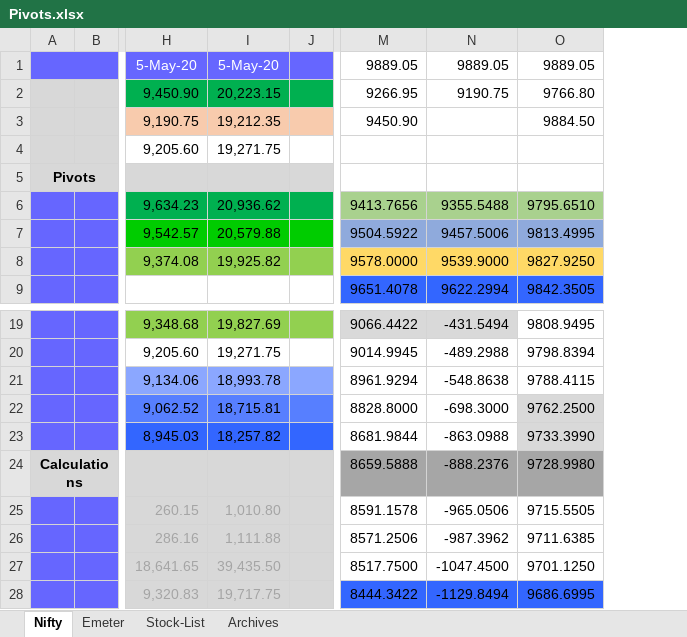
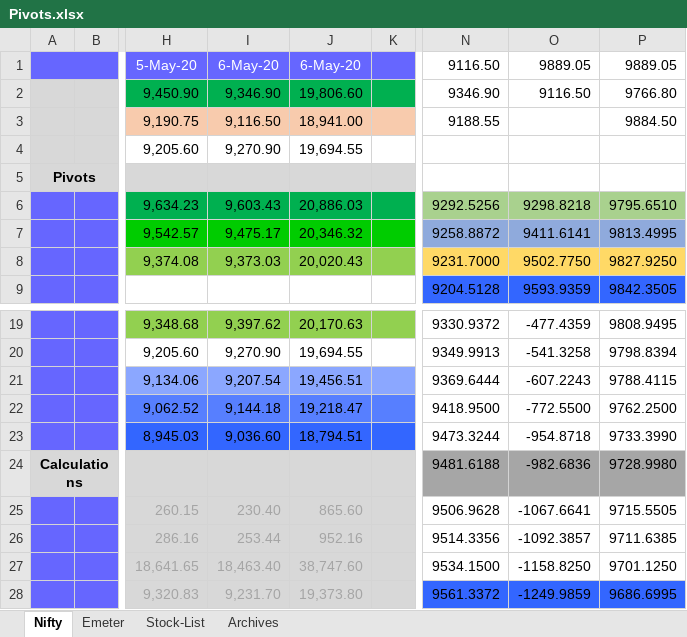
Before and after one commit to anbumaran/stocks, an Excel workbook: Pivots.xlsx, sheet Nifty, drawn as a sheet; only a part is shown, gaps mark what is left out; values as stored, in another font and other column widths than the file's, no borders; removed rows and columns are numbered as before the commit, all else as after; the diff names each change by its address in the sheet, - before the commit and + after, or states it on an @@ line.

```diff
--- a/Pivots.xlsx (sheet Nifty)
+++ b/Pivots.xlsx (sheet Nifty)
-column I, rows 1-8: 5-May-20 | 20,223.15 | 19,212.35 | 19,271.75 |  | 20,936.62 | 20,579.88 | 19,925.82; rows 19-28: 19,827.69 | 19,271.75 | 18,993.78 | 18,715.81 | 18,257.82 |  | 1,010.80 | 1,111.88 | 39,435.50 | 19,717.75
+column I, rows 1-8: 6-May-20 | 9,346.90 | 9,116.50 | 9,270.90 |  | 9,603.43 | 9,475.17 | 9,373.03; rows 19-28: 9,397.62 | 9,270.90 | 9,207.54 | 9,144.18 | 9,036.60 |  | 230.40 | 253.44 | 18,463.40 | 9,231.70
+column J, rows 1-8: 6-May-20 | 19,806.60 | 18,941.00 | 19,694.55 |  | 20,886.03 | 20,346.32 | 20,020.43; rows 19-28: 20,170.63 | 19,694.55 | 19,456.51 | 19,218.47 | 18,794.51 |  | 865.60 | 952.16 | 38,747.60 | 19,373.80
-column M, rows 1-9: 9889.05 | 9266.95 | 9450.90 |  |  | 9413.7656 | 9504.5922 | 9578.0000 | 9651.4078; rows 19-28: 9066.4422 | 9014.9945 | 8961.9294 | 8828.8000 | 8681.9844 | 8659.5888 | 8591.1578 | 8571.2506 | 8517.7500 | 8444.3422
-column N, rows 1-9: 9889.05 | 9190.75 |  |  |  | 9355.5488 | 9457.5006 | 9539.9000 | 9622.2994; rows 19-28: -431.5494 | -489.2988 | -548.8638 | -698.3000 | -863.0988 | -888.2376 | -965.0506 | -987.3962 | -1047.4500 | -1129.8494
+column N, rows 1-9: 9116.50 | 9346.90 | 9188.55 |  |  | 9292.5256 | 9258.8872 | 9231.7000 | 9204.5128; rows 19-28: 9330.9372 | 9349.9913 | 9369.6444 | 9418.9500 | 9473.3244 | 9481.6188 | 9506.9628 | 9514.3356 | 9534.1500 | 9561.3372
+column O, rows 1-9: 9889.05 | 9116.50 |  |  |  | 9298.8218 | 9411.6141 | 9502.7750 | 9593.9359; rows 19-28: -477.4359 | -541.3258 | -607.2243 | -772.5500 | -954.8718 | -982.6836 | -1067.6641 | -1092.3857 | -1158.8250 | -1249.9859
-P22:P23 fill: #D9D9D9
+P22:P23 fill: none
```
Also changed, not shown: formulas that keep their value.
